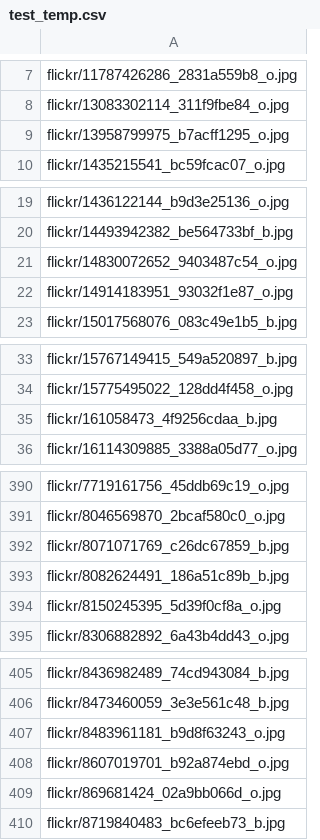
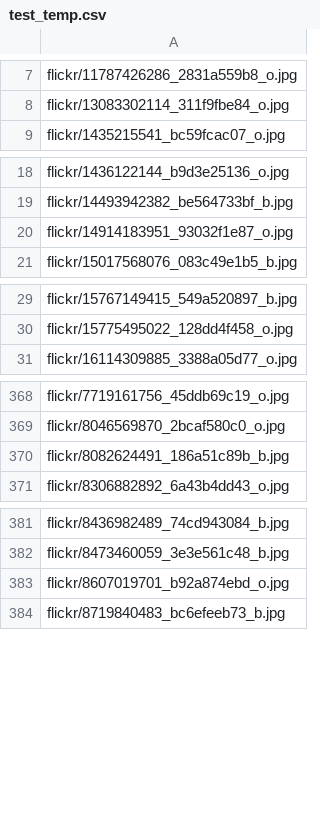
Before and after one commit to kristoisberg/macheene-lern, a CSV file: data/test_temp.csv, drawn as a sheet; only a part is shown, gaps mark what is left out; the diff covers the shown part only; the diff names each change by its address in the sheet, - before the commit and + after, or states it on an @@ line.

```diff
--- a/data/test_temp.csv
+++ b/data/test_temp.csv
-row 9: flickr/13958799975_b7acff1295_o.jpg
-row 21: flickr/14830072652_9403487c54_o.jpg
-row 35: flickr/161058473_4f9256cdaa_b.jpg
-row 392: flickr/8071071769_c26dc67859_b.jpg
-row 394: flickr/8150245395_5d39f0cf8a_o.jpg
-row 407: flickr/8483961181_b9d8f63243_o.jpg
-row 409: flickr/869681424_02a9bb066d_o.jpg
```
Also changed, not shown: 19 removed rows elsewhere in this file, data/submission_temp.csv, data/train.csv.
